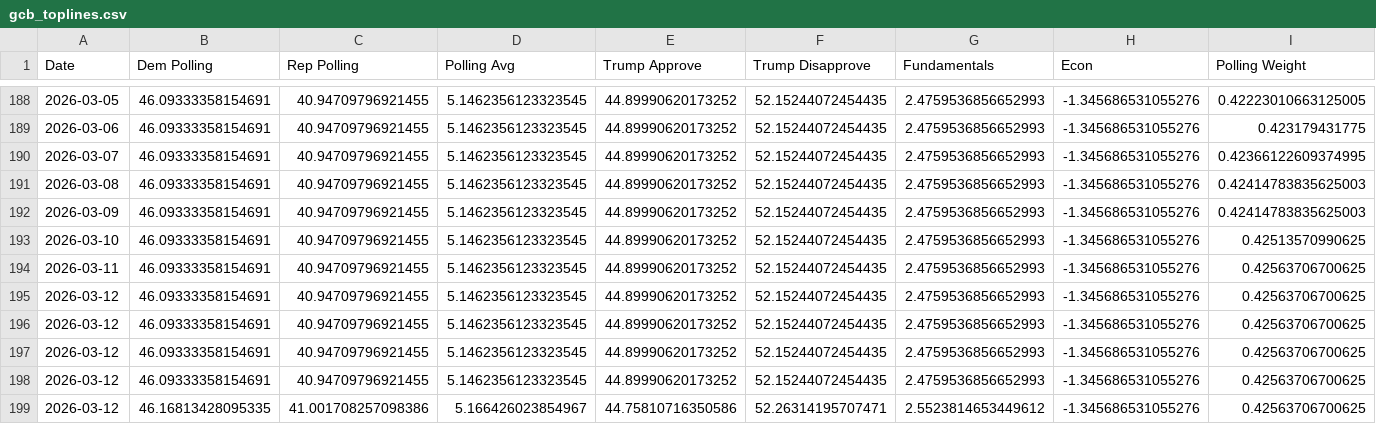
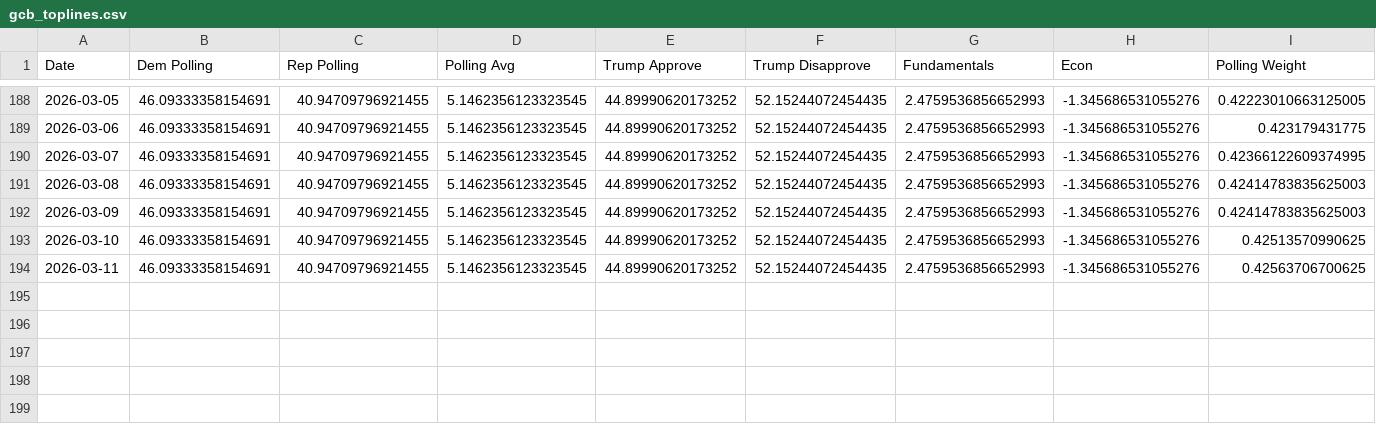
Before and after one commit to MapWiseResearch/forecast_data, a CSV file: 26midterms/gcb_toplines.csv, drawn as a sheet; only a part is shown, gaps mark what is left out; rows hold the shown columns only; the diff names each change by its address in the sheet, - before the commit and + after, or states it on an @@ line.

```diff
--- a/26midterms/gcb_toplines.csv
+++ b/26midterms/gcb_toplines.csv
-row 195: 2026-03-12 | 46.09333358154691 | 40.94709796921455 | 5.1462356123323545 | 44.89990620173252 | 52.15244072454435 | 2.4759536856652993 | -1.345686531055276 | 0.42563706700625
-row 196: 2026-03-12 | 46.09333358154691 | 40.94709796921455 | 5.1462356123323545 | 44.89990620173252 | 52.15244072454435 | 2.4759536856652993 | -1.345686531055276 | 0.42563706700625
-row 197: 2026-03-12 | 46.09333358154691 | 40.94709796921455 | 5.1462356123323545 | 44.89990620173252 | 52.15244072454435 | 2.4759536856652993 | -1.345686531055276 | 0.42563706700625
-row 198: 2026-03-12 | 46.09333358154691 | 40.94709796921455 | 5.1462356123323545 | 44.89990620173252 | 52.15244072454435 | 2.4759536856652993 | -1.345686531055276 | 0.42563706700625
-row 199: 2026-03-12 | 46.16813428095335 | 41.001708257098386 | 5.166426023854967 | 44.75810716350586 | 52.26314195707471 | 2.5523814653449612 | -1.345686531055276 | 0.42563706700625
```
Also changed, not shown: 26midterms/26currentsim.csv, 26midterms/26master.csv, 6 other files.
